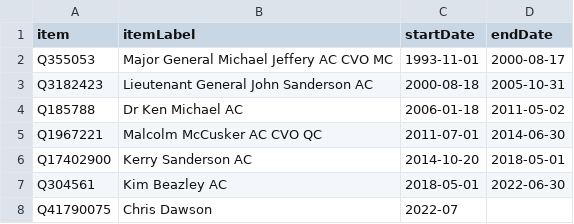
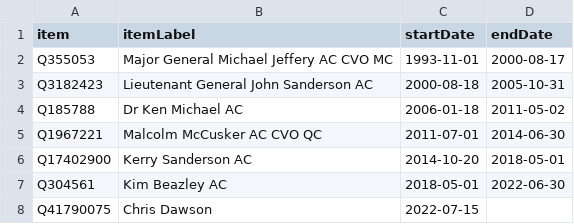
Before and after one commit to every-politician-scrapers/australia-cabinet, a CSV file: sources/wpoffice/wa-governor/scraped.csv, drawn as a sheet.

Commit message:
Compare external sources to Wikidata

```diff
--- a/sources/wpoffice/wa-governor/scraped.csv
+++ b/sources/wpoffice/wa-governor/scraped.csv
@@ -7,2 +7,2 @@ Q17402900,Kerry Sanderson AC,2014-10-20,2018-05-01
 Q304561,Kim Beazley AC,2018-05-01,2022-06-30
-Q41790075,Chris Dawson,2022-07,
+Q41790075,Chris Dawson,2022-07-15,
```
Also changed, not shown: sources/wpoffice/wa-governor/wikidata.csv.
